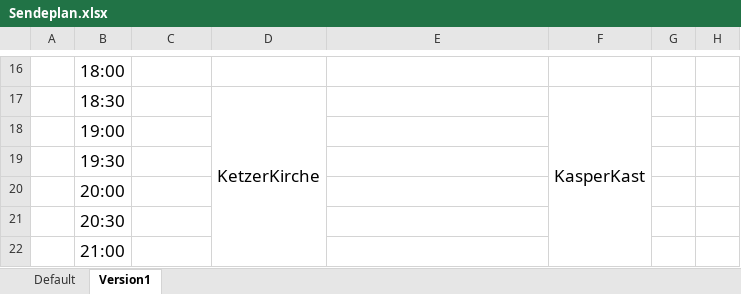
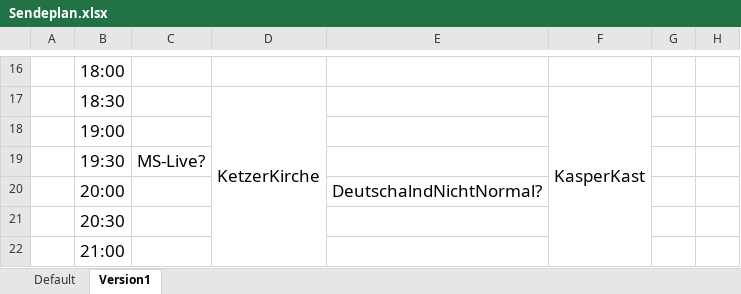
Before and after one commit to Eris-Television/Eris-Player, an Excel workbook: Sendeplan.xlsx, sheet Version1, drawn as a sheet; only a part is shown, gaps mark what is left out; values as stored, in another font and other column widths than the file's, no borders; the diff names each change by its address in the sheet, - before the commit and + after, or states it on an @@ line.

Commit message:
Adding first broadcasting plan ideas

```diff
--- a/Sendeplan.xlsx (sheet Version1)
+++ b/Sendeplan.xlsx (sheet Version1)
-C19: (empty)
+C19: MS-Live?
-E20: (empty)
+E20: DeutschalndNichtNormal?
```
